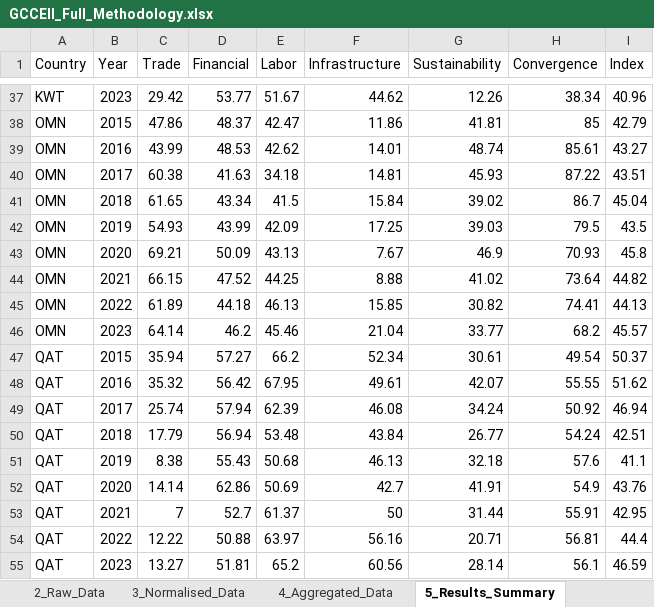
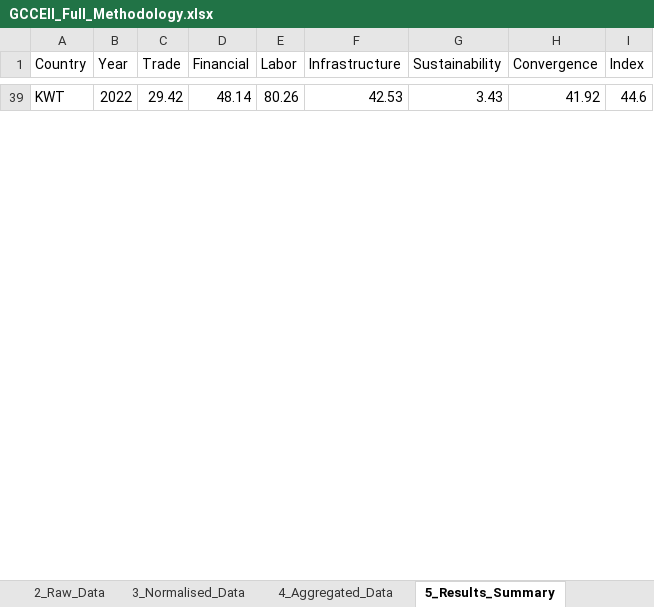
Before and after one commit to karimanninen/gcc_eii_beta, an Excel workbook: output/GCCEII_Full_Methodology.xlsx, sheet 5_Results_Summary, drawn as a sheet; only a part is shown, gaps mark what is left out; values as stored, in another font and other column widths than the file's, no borders; removed rows and columns are numbered as before the commit, all else as after; the diff covers the shown part only; the diff names each change by its address in the sheet, - before the commit and + after, or states it on an @@ line.

```diff
--- a/output/GCCEII_Full_Methodology.xlsx (sheet 5_Results_Summary)
+++ b/output/GCCEII_Full_Methodology.xlsx (sheet 5_Results_Summary)
-B39 (Year): 2023
+B39 (Year): 2022
-D39 (Financial): 53.77
+D39 (Financial): 48.14
-E39 (Labor): 51.67
+E39 (Labor): 80.26
-F39 (Infrastructure): 44.62
+F39 (Infrastructure): 42.53
-G39 (Sustainability): 12.26
+G39 (Sustainability): 3.43
-H39 (Convergence): 38.34
+H39 (Convergence): 41.92
-I39 (Index): 40.96
+I39 (Index): 44.6
-row 38: OMN | 2015 | 47.86 | 48.37 | 42.47 | 11.86 | 41.81 | 85 | 42.79
-row 39: OMN | 2016 | 43.99 | 48.53 | 42.62 | 14.01 | 48.74 | 85.61 | 43.27
-row 40: OMN | 2017 | 60.38 | 41.63 | 34.18 | 14.81 | 45.93 | 87.22 | 43.51
-row 41: OMN | 2018 | 61.65 | 43.34 | 41.5 | 15.84 | 39.02 | 86.7 | 45.04
-row 42: OMN | 2019 | 54.93 | 43.99 | 42.09 | 17.25 | 39.03 | 79.5 | 43.5
-row 43: OMN | 2020 | 69.21 | 50.09 | 43.13 | 7.67 | 46.9 | 70.93 | 45.8
-row 44: OMN | 2021 | 66.15 | 47.52 | 44.25 | 8.88 | 41.02 | 73.64 | 44.82
-row 45: OMN | 2022 | 61.89 | 44.18 | 46.13 | 15.85 | 30.82 | 74.41 | 44.13
-row 46: OMN | 2023 | 64.14 | 46.2 | 45.46 | 21.04 | 33.77 | 68.2 | 45.57
-row 47: QAT | 2015 | 35.94 | 57.27 | 66.2 | 52.34 | 30.61 | 49.54 | 50.37
-row 48: QAT | 2016 | 35.32 | 56.42 | 67.95 | 49.61 | 42.07 | 55.55 | 51.62
-row 49: QAT | 2017 | 25.74 | 57.94 | 62.39 | 46.08 | 34.24 | 50.92 | 46.94
-row 50: QAT | 2018 | 17.79 | 56.94 | 53.48 | 43.84 | 26.77 | 54.24 | 42.51
-row 51: QAT | 2019 | 8.38 | 55.43 | 50.68 | 46.13 | 32.18 | 57.6 | 41.1
-row 52: QAT | 2020 | 14.14 | 62.86 | 50.69 | 42.7 | 41.91 | 54.9 | 43.76
-row 53: QAT | 2021 | 7 | 52.7 | 61.37 | 50 | 31.44 | 55.91 | 42.95
-row 54: QAT | 2022 | 12.22 | 50.88 | 63.97 | 56.16 | 20.71 | 56.81 | 44.4
-row 55: QAT | 2023 | 13.27 | 51.81 | 65.2 | 60.56 | 28.14 | 56.1 | 46.59
```
Also changed, not shown: 69 added rows and 44 removed rows elsewhere in this sheet, sheet 4_Aggregated_Data, sheet 3_Normalised_Data, sheet 9_Imputation_Log, sheet 2_Raw_Data, sheet 6_Rankings, sheet 7_GCC_Trend, 14 other files.
